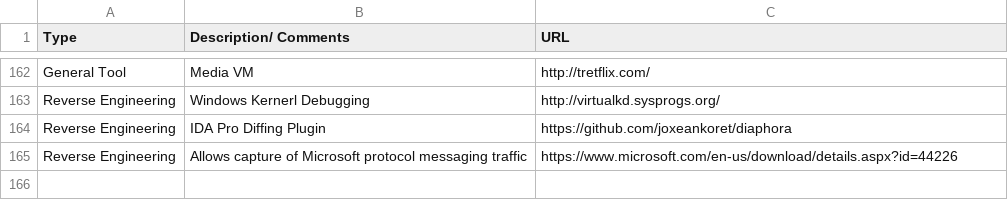
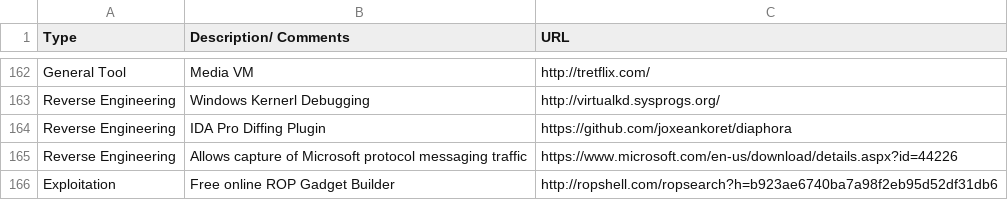
Before and after one commit to fulmetalpackets/securityLinks, a CSV file: securityLinks.csv, drawn as a sheet; only a part is shown, gaps mark what is left out.

Commit message:
Update securityLinks.csv

```diff
--- a/securityLinks.csv
+++ b/securityLinks.csv
@@ -165 +165,2 @@ Reverse Engineering, IDA Pro Diffing Plugin, https://github.com/joxeankoret/diap
 Reverse Engineering, Allows capture of Microsoft protocol messaging  traffic, https://www.microsoft.com/en-us/download/details.aspx?id=44226
+Exploitation, Free online ROP Gadget Builder, http://ropshell.com/ropsearch?h=b923ae6740ba7a98f2eb95d52df31db6
```
